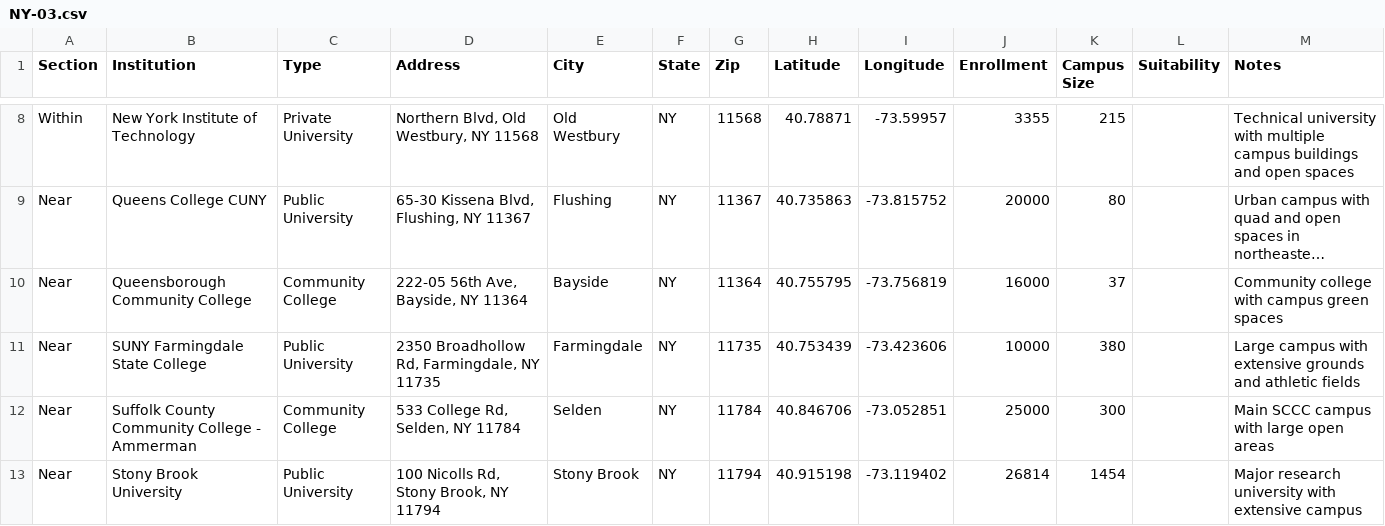
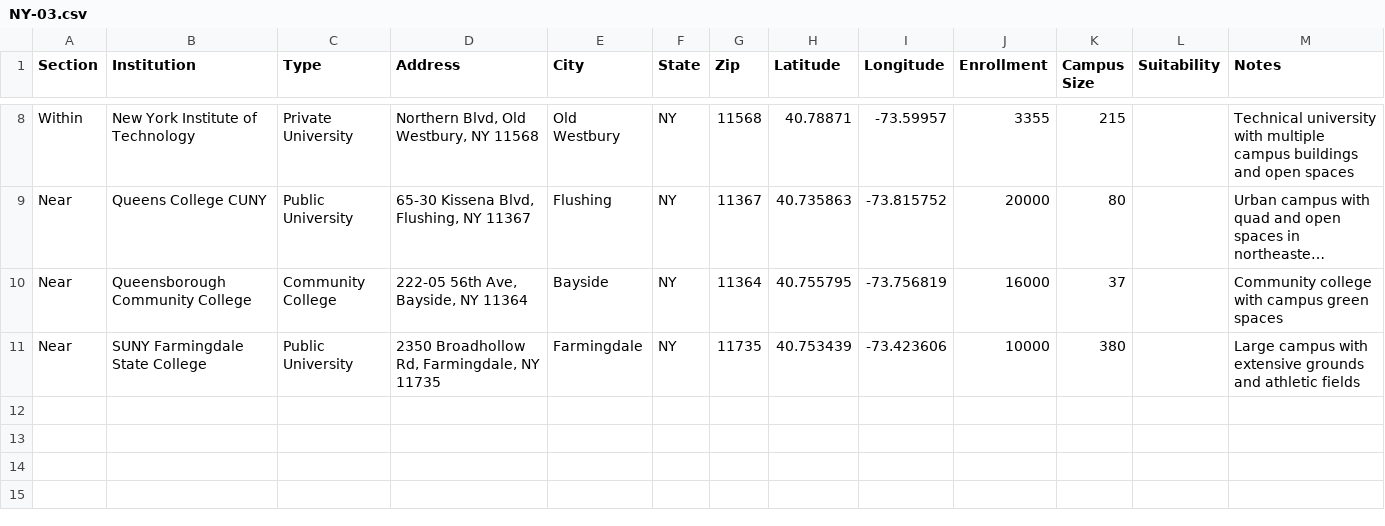
Before and after one commit to Field-Team-6/drive-scout, a CSV file: data/NY-03.csv, drawn as a sheet; only a part is shown, gaps mark what is left out; long unchanged cells end in ….

Commit message:
Add files via upload

```diff
--- a/data/NY-03.csv
+++ b/data/NY-03.csv
@@ -11,3 +11 @@ Near,Queensborough Community College,Community College,"222-05 56th Ave, Bayside
 Near,SUNY Farmingdale State College,Public University,"2350 Broadhollow Rd, Farmingdale, NY 11735",Farmingdale,NY,11735,40.753439,-73.423606,10000,380,,Large campus with extensive grounds and athletic fields
-Near,Suffolk County Community College - Ammerman,Community College,"533 College Rd, Selden, NY 11784",Selden,NY,11784,40.846706,-73.052851,25000,300,,Main SCCC campus with large open areas
-Near,Stony Brook University,Public University,"100 Nicolls Rd, Stony Brook, NY 11794",Stony Brook,NY,11794,40.915198,-73.119402,26814,1454,,Major research university with extensive campus
```
